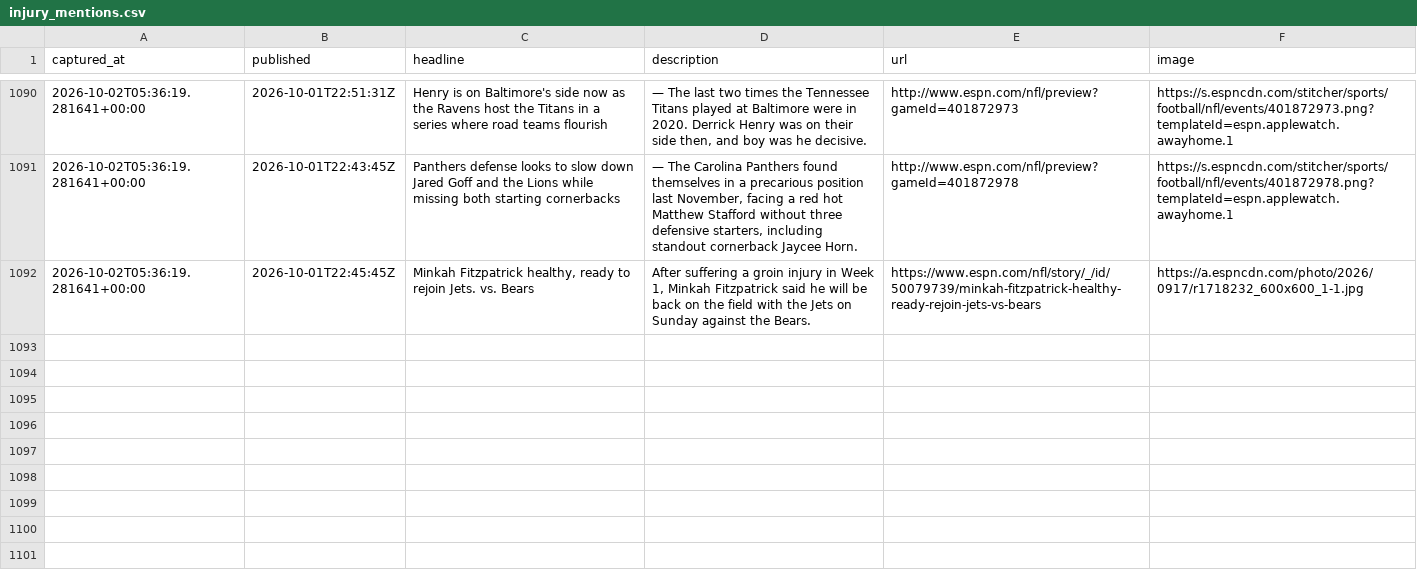
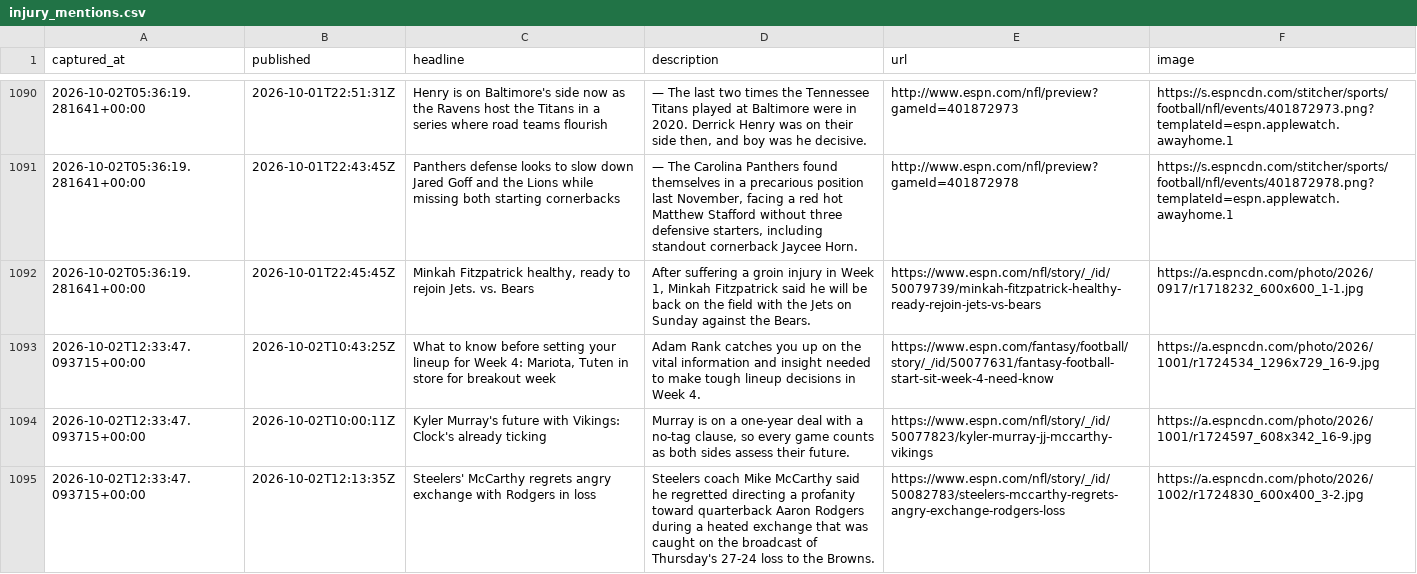
Before and after one commit to cmhart13-boop/OneMoreShiva-Native, a CSV file: data/injury_mentions.csv, drawn as a sheet; only a part is shown, gaps mark what is left out; the diff names each change by its address in the sheet, - before the commit and + after, or states it on an @@ line.

```diff
--- a/data/injury_mentions.csv
+++ b/data/injury_mentions.csv
+row 1093: 2026-10-02T12:33:47.093715+00:00 | 2026-10-02T10:43:25Z | What to know before setting your lineup for Week 4: Mariota, Tuten in store for breakout week | Adam Rank catches you up on the vital information and insight needed to make tough lineup decisions in Week 4. | https://www.espn.com/fantasy/football/story/_/id/50077631/fantasy-football-start-sit-week-4-need-know | https://a.espncdn.com/photo/2026/1001/r1724534_1296x729_16-9.jpg
+row 1094: 2026-10-02T12:33:47.093715+00:00 | 2026-10-02T10:00:11Z | Kyler Murray's future with Vikings: Clock's already ticking | Murray is on a one-year deal with a no-tag clause, so every game counts as both sides assess their future. | https://www.espn.com/nfl/story/_/id/50077823/kyler-murray-jj-mccarthy-vikings | https://a.espncdn.com/photo/2026/1001/r1724597_608x342_16-9.jpg
+row 1095: 2026-10-02T12:33:47.093715+00:00 | 2026-10-02T12:13:35Z | Steelers' McCarthy regrets angry exchange with Rodgers in loss | Steelers coach Mike McCarthy said he regretted directing a profanity toward quarterback Aaron Rodgers during a heated exchange that was caught on the broadcast of Thursday's 27-24 loss to the Browns. | https://www.espn.com/nfl/story/_/id/50082783/steelers-mccarthy-regrets-angry-exchange-rodgers-loss | https://a.espncdn.com/photo/2026/1002/r1724830_600x400_3-2.jpg
```
Also changed, not shown: 2 other files.
